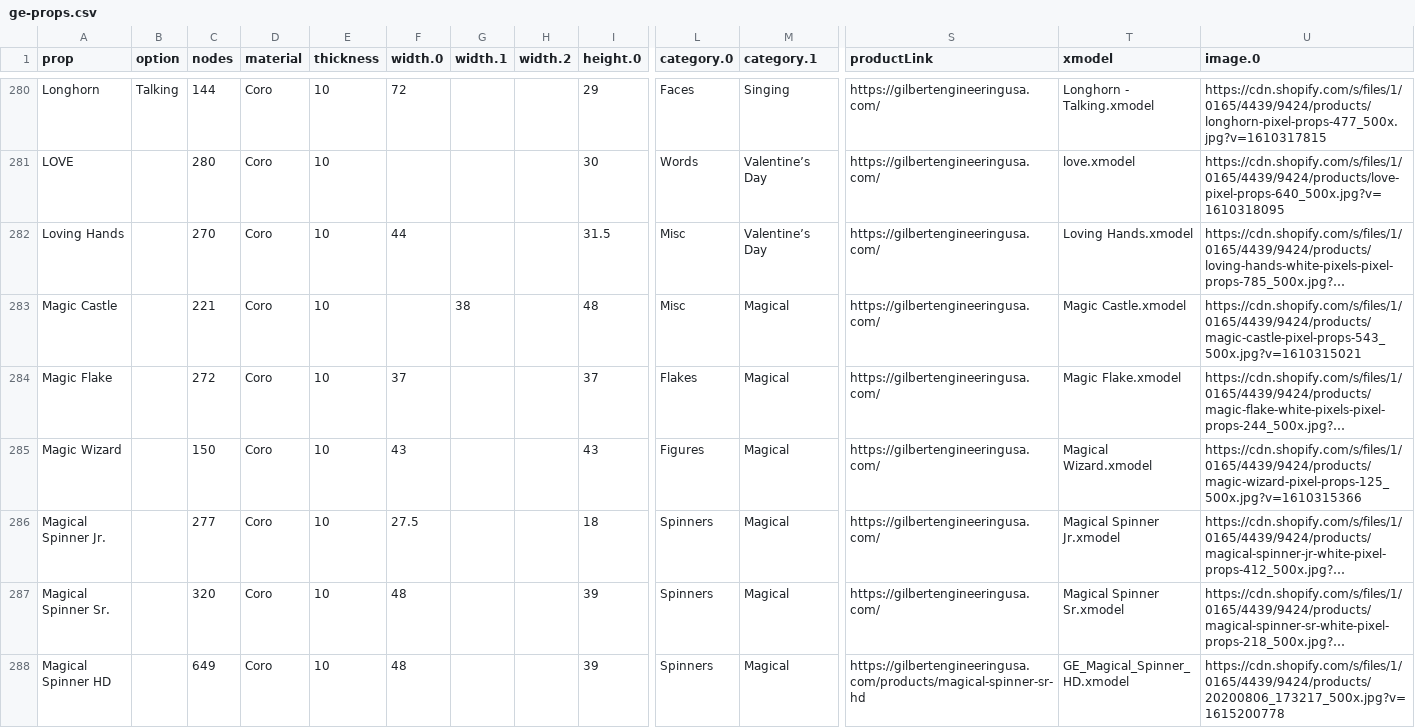
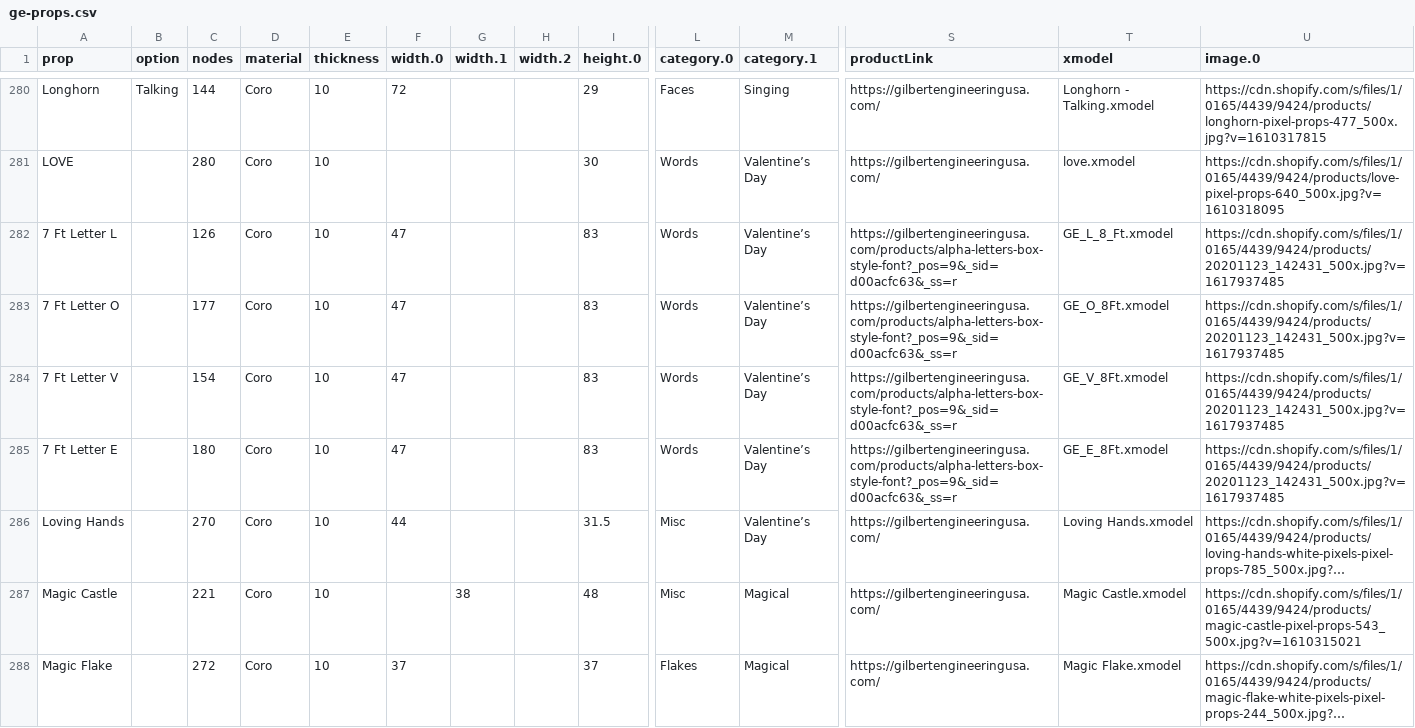
Before and after one commit to GEUSA/xmodels, a CSV file: ge-props.csv, drawn as a sheet; only a part is shown, gaps mark what is left out; the shorter side is filled out with more unchanged rows; long unchanged cells end in …; rows hold the shown columns only; the diff names each change by its address in the sheet, - before the commit and + after, or states it on an @@ line.

Commit message:
Add files via upload

```diff
--- a/ge-props.csv
+++ b/ge-props.csv
+row 282: 7 Ft Letter L |  | 126 | Coro | 10 | 47 |  |  | 83 | Words | Valentine’s Day | https://gilbertengineeringusa.com/products/alpha-letters-box-style-font?_pos=9&_sid=d00acfc63&_ss=r | GE_L_8_Ft.xmodel | https://cdn.shopify.com/s/files/1/0165/4439/9424/products/20201123_142431_500x.jpg?v=1617937485
+row 283: 7 Ft Letter O |  | 177 | Coro | 10 | 47 |  |  | 83 | Words | Valentine’s Day | https://gilbertengineeringusa.com/products/alpha-letters-box-style-font?_pos=9&_sid=d00acfc63&_ss=r | GE_O_8Ft.xmodel | https://cdn.shopify.com/s/files/1/0165/4439/9424/products/20201123_142431_500x.jpg?v=1617937485
+row 284: 7 Ft Letter V |  | 154 | Coro | 10 | 47 |  |  | 83 | Words | Valentine’s Day | https://gilbertengineeringusa.com/products/alpha-letters-box-style-font?_pos=9&_sid=d00acfc63&_ss=r | GE_V_8Ft.xmodel | https://cdn.shopify.com/s/files/1/0165/4439/9424/products/20201123_142431_500x.jpg?v=1617937485
+row 285: 7 Ft Letter E |  | 180 | Coro | 10 | 47 |  |  | 83 | Words | Valentine’s Day | https://gilbertengineeringusa.com/products/alpha-letters-box-style-font?_pos=9&_sid=d00acfc63&_ss=r | GE_E_8Ft.xmodel | https://cdn.shopify.com/s/files/1/0165/4439/9424/products/20201123_142431_500x.jpg?v=1617937485
```
